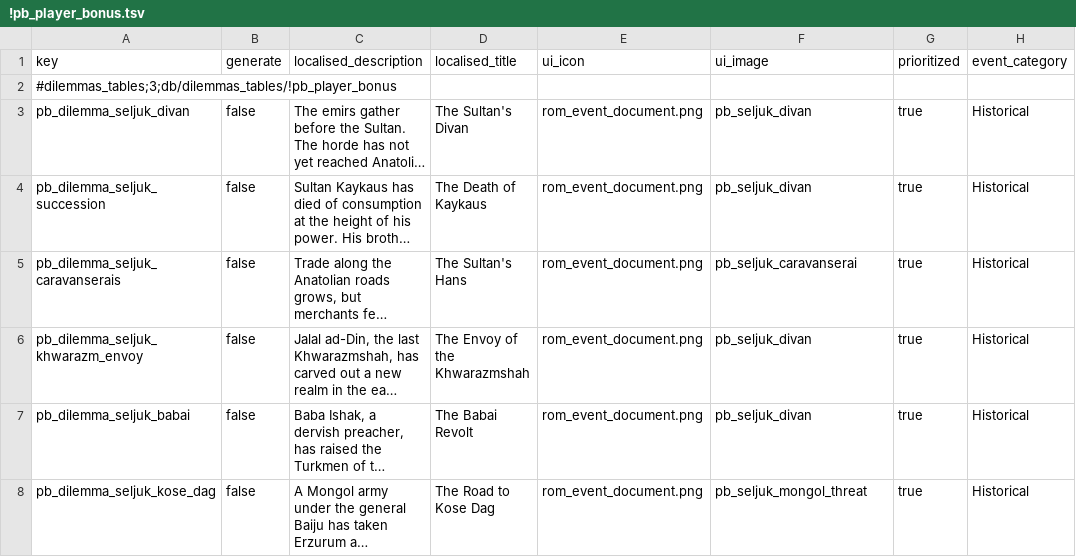
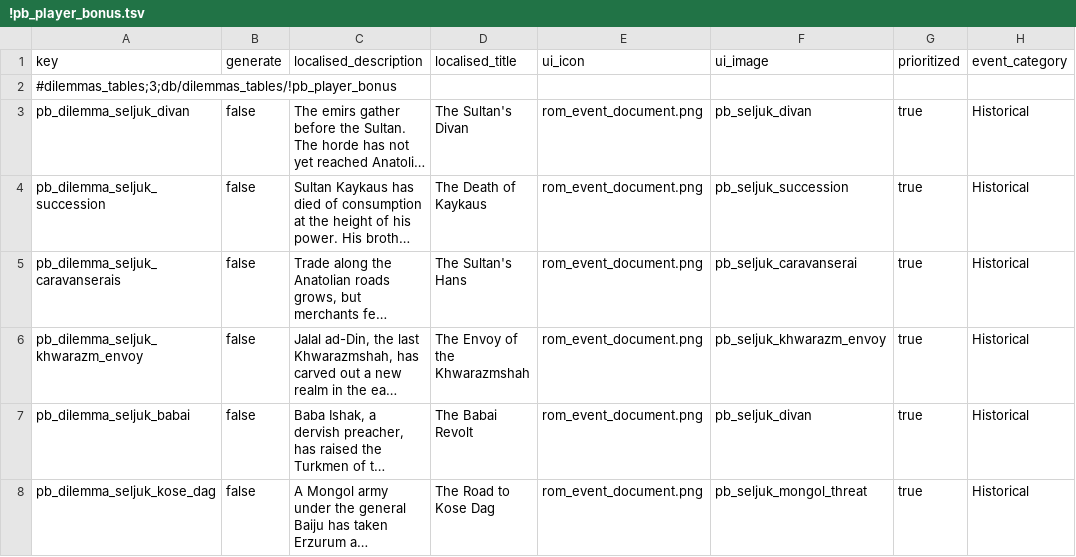
Before and after one commit to mustafadgncy66-max/myrepo, a TSV file: MK1212_OyuncuBonus/tsv/db/dilemmas_tables/!pb_player_bonus.tsv, drawn as a sheet; long unchanged cells end in …; the diff names each change by its address in the sheet, - before the commit and + after, or states it on an @@ line.

```diff
--- a/MK1212_OyuncuBonus/tsv/db/dilemmas_tables/!pb_player_bonus.tsv
+++ b/MK1212_OyuncuBonus/tsv/db/dilemmas_tables/!pb_player_bonus.tsv
-F4 (ui_image): pb_seljuk_divan
+F4 (ui_image): pb_seljuk_succession
-F6 (ui_image): pb_seljuk_divan
+F6 (ui_image): pb_seljuk_khwarazm_envoy
```
Also changed, not shown: MK1212_OyuncuBonus/tsv/db/incidents_tables/!pb_player_bonus.tsv, MK1212_OyuncuBonus/tsv/db/missions_tables/!pb_player_bonus.tsv, 1 other file.
